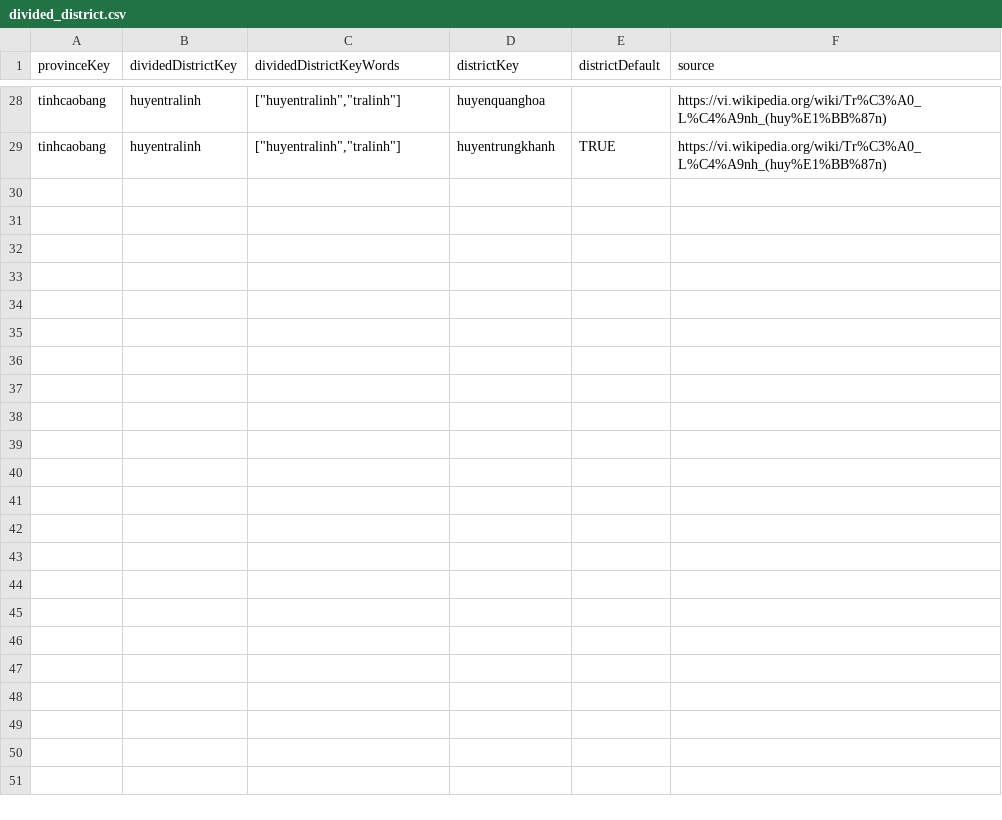
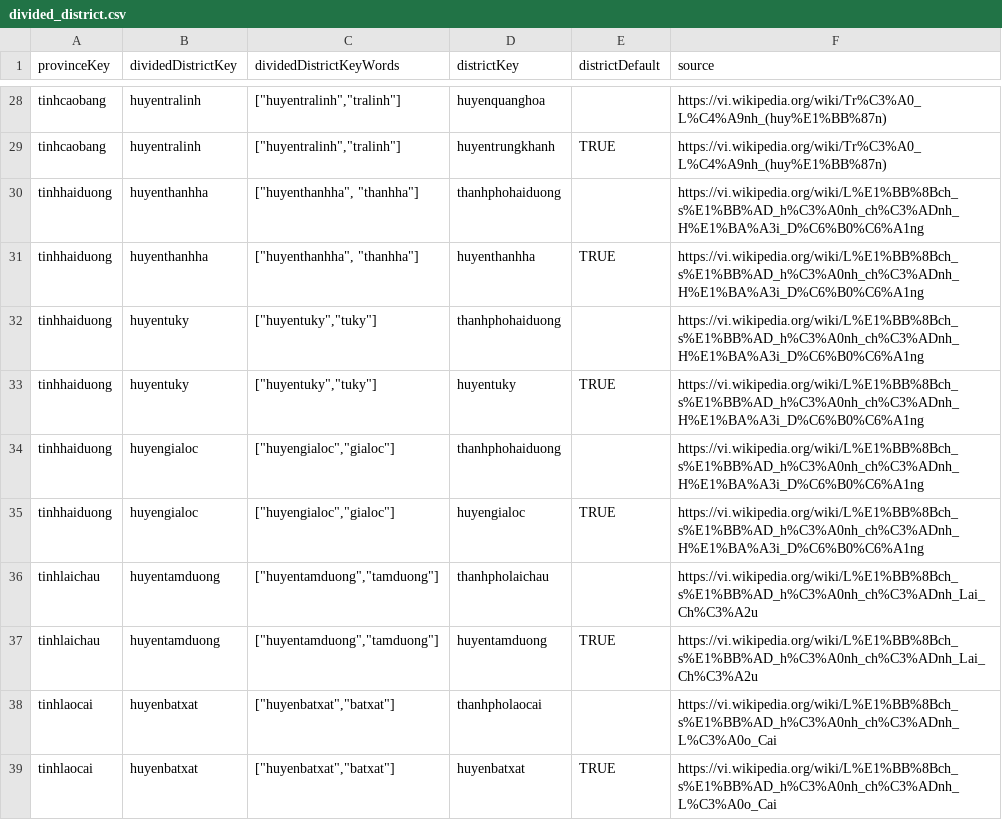
Before and after one commit to tranngocminhhieu/vietnamadminunits, a CSV file: data/alias_keywords/legacy/divided_district.csv, drawn as a sheet; only a part is shown, gaps mark what is left out; the diff names each change by its address in the sheet, - before the commit and + after, or states it on an @@ line.

```diff
--- a/data/alias_keywords/legacy/divided_district.csv
+++ b/data/alias_keywords/legacy/divided_district.csv
+row 30: tinhhaiduong | huyenthanhha | ["huyenthanhha", "thanhha"] | thanhphohaiduong |  | https://vi.wikipedia.org/wiki/L%E1%BB%8Bch_s%E1%BB%AD_h%C3%A0nh_ch%C3%ADnh_H%E1%BA%A3i_D%C6%B0%C6%A1ng
+row 31: tinhhaiduong | huyenthanhha | ["huyenthanhha", "thanhha"] | huyenthanhha | TRUE | https://vi.wikipedia.org/wiki/L%E1%BB%8Bch_s%E1%BB%AD_h%C3%A0nh_ch%C3%ADnh_H%E1%BA%A3i_D%C6%B0%C6%A1ng
+row 32: tinhhaiduong | huyentuky | ["huyentuky","tuky"] | thanhphohaiduong |  | https://vi.wikipedia.org/wiki/L%E1%BB%8Bch_s%E1%BB%AD_h%C3%A0nh_ch%C3%ADnh_H%E1%BA%A3i_D%C6%B0%C6%A1ng
+row 33: tinhhaiduong | huyentuky | ["huyentuky","tuky"] | huyentuky | TRUE | https://vi.wikipedia.org/wiki/L%E1%BB%8Bch_s%E1%BB%AD_h%C3%A0nh_ch%C3%ADnh_H%E1%BA%A3i_D%C6%B0%C6%A1ng
+row 34: tinhhaiduong | huyengialoc | ["huyengialoc","gialoc"] | thanhphohaiduong |  | https://vi.wikipedia.org/wiki/L%E1%BB%8Bch_s%E1%BB%AD_h%C3%A0nh_ch%C3%ADnh_H%E1%BA%A3i_D%C6%B0%C6%A1ng
+row 35: tinhhaiduong | huyengialoc | ["huyengialoc","gialoc"] | huyengialoc | TRUE | https://vi.wikipedia.org/wiki/L%E1%BB%8Bch_s%E1%BB%AD_h%C3%A0nh_ch%C3%ADnh_H%E1%BA%A3i_D%C6%B0%C6%A1ng
+row 36: tinhlaichau | huyentamduong | ["huyentamduong","tamduong"] | thanhpholaichau |  | https://vi.wikipedia.org/wiki/L%E1%BB%8Bch_s%E1%BB%AD_h%C3%A0nh_ch%C3%ADnh_Lai_Ch%C3%A2u
+row 37: tinhlaichau | huyentamduong | ["huyentamduong","tamduong"] | huyentamduong | TRUE | https://vi.wikipedia.org/wiki/L%E1%BB%8Bch_s%E1%BB%AD_h%C3%A0nh_ch%C3%ADnh_Lai_Ch%C3%A2u
+row 38: tinhlaocai | huyenbatxat | ["huyenbatxat","batxat"] | thanhpholaocai |  | https://vi.wikipedia.org/wiki/L%E1%BB%8Bch_s%E1%BB%AD_h%C3%A0nh_ch%C3%ADnh_L%C3%A0o_Cai
+row 39: tinhlaocai | huyenbatxat | ["huyenbatxat","batxat"] | huyenbatxat | TRUE | https://vi.wikipedia.org/wiki/L%E1%BB%8Bch_s%E1%BB%AD_h%C3%A0nh_ch%C3%ADnh_L%C3%A0o_Cai
```
Also changed, not shown: 6 other files.
